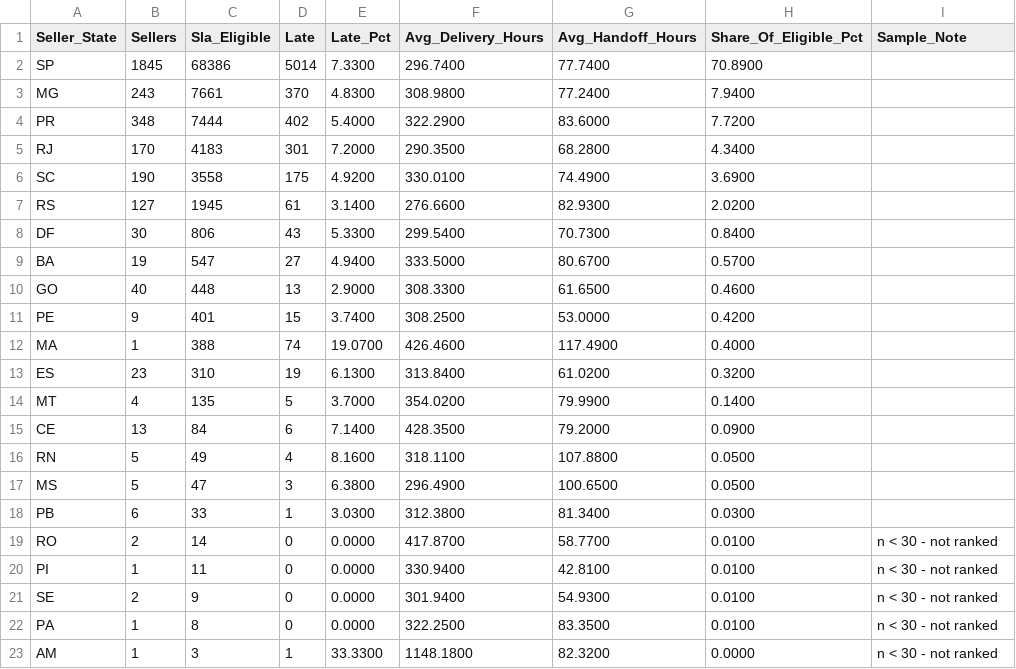
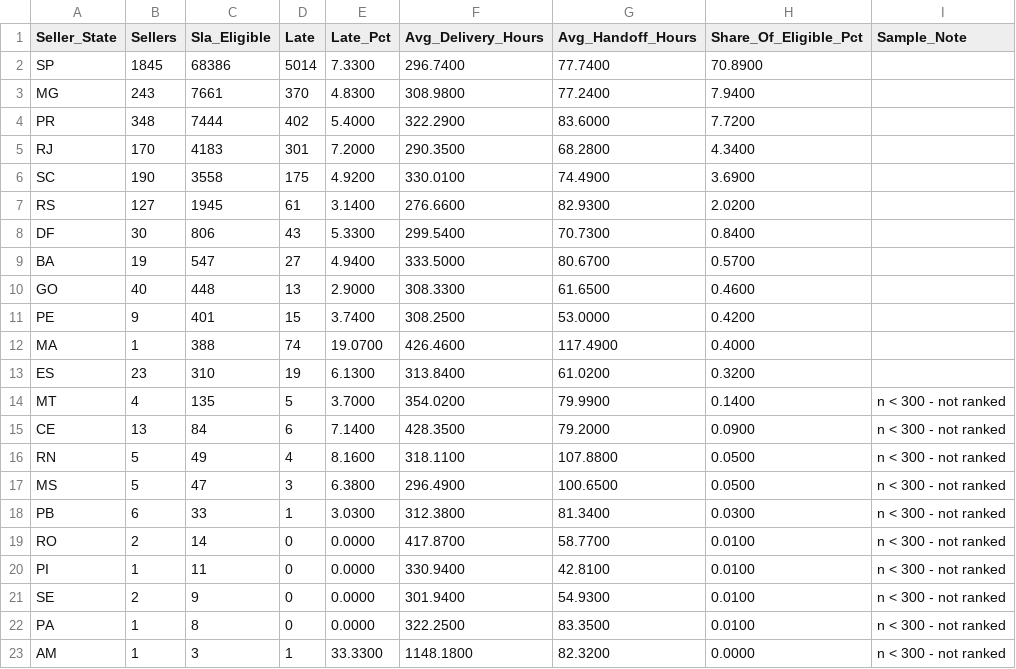
Before and after one commit to raghavmishra23/Delivery-sla-olist-marketplace, a CSV file: data/processed/query_outputs/q04_seller_analysis_2.csv, drawn as a sheet.

```diff
--- a/data/processed/query_outputs/q04_seller_analysis_2.csv
+++ b/data/processed/query_outputs/q04_seller_analysis_2.csv
@@ -13,11 +13,11 @@ MA,1,388,74,19.0700,426.4600,117.4900,0.4000,
 ES,23,310,19,6.1300,313.8400,61.0200,0.3200,
-MT,4,135,5,3.7000,354.0200,79.9900,0.1400,
-CE,13,84,6,7.1400,428.3500,79.2000,0.0900,
-RN,5,49,4,8.1600,318.1100,107.8800,0.0500,
-MS,5,47,3,6.3800,296.4900,100.6500,0.0500,
-PB,6,33,1,3.0300,312.3800,81.3400,0.0300,
-RO,2,14,0,0.0000,417.8700,58.7700,0.0100,n < 30 - not ranked
-PI,1,11,0,0.0000,330.9400,42.8100,0.0100,n < 30 - not ranked
-SE,2,9,0,0.0000,301.9400,54.9300,0.0100,n < 30 - not ranked
-PA,1,8,0,0.0000,322.2500,83.3500,0.0100,n < 30 - not ranked
-AM,1,3,1,33.3300,1148.1800,82.3200,0.0000,n < 30 - not ranked
+MT,4,135,5,3.7000,354.0200,79.9900,0.1400,n < 300 - not ranked
+CE,13,84,6,7.1400,428.3500,79.2000,0.0900,n < 300 - not ranked
+RN,5,49,4,8.1600,318.1100,107.8800,0.0500,n < 300 - not ranked
+MS,5,47,3,6.3800,296.4900,100.6500,0.0500,n < 300 - not ranked
+PB,6,33,1,3.0300,312.3800,81.3400,0.0300,n < 300 - not ranked
+RO,2,14,0,0.0000,417.8700,58.7700,0.0100,n < 300 - not ranked
+PI,1,11,0,0.0000,330.9400,42.8100,0.0100,n < 300 - not ranked
+SE,2,9,0,0.0000,301.9400,54.9300,0.0100,n < 300 - not ranked
+PA,1,8,0,0.0000,322.2500,83.3500,0.0100,n < 300 - not ranked
+AM,1,3,1,33.3300,1148.1800,82.3200,0.0000,n < 300 - not ranked
```
Also changed, not shown: data/processed/query_outputs/q03_geography_analysis.csv, data/processed/query_outputs/q03_geography_analysis_2.csv, 9 other files.
